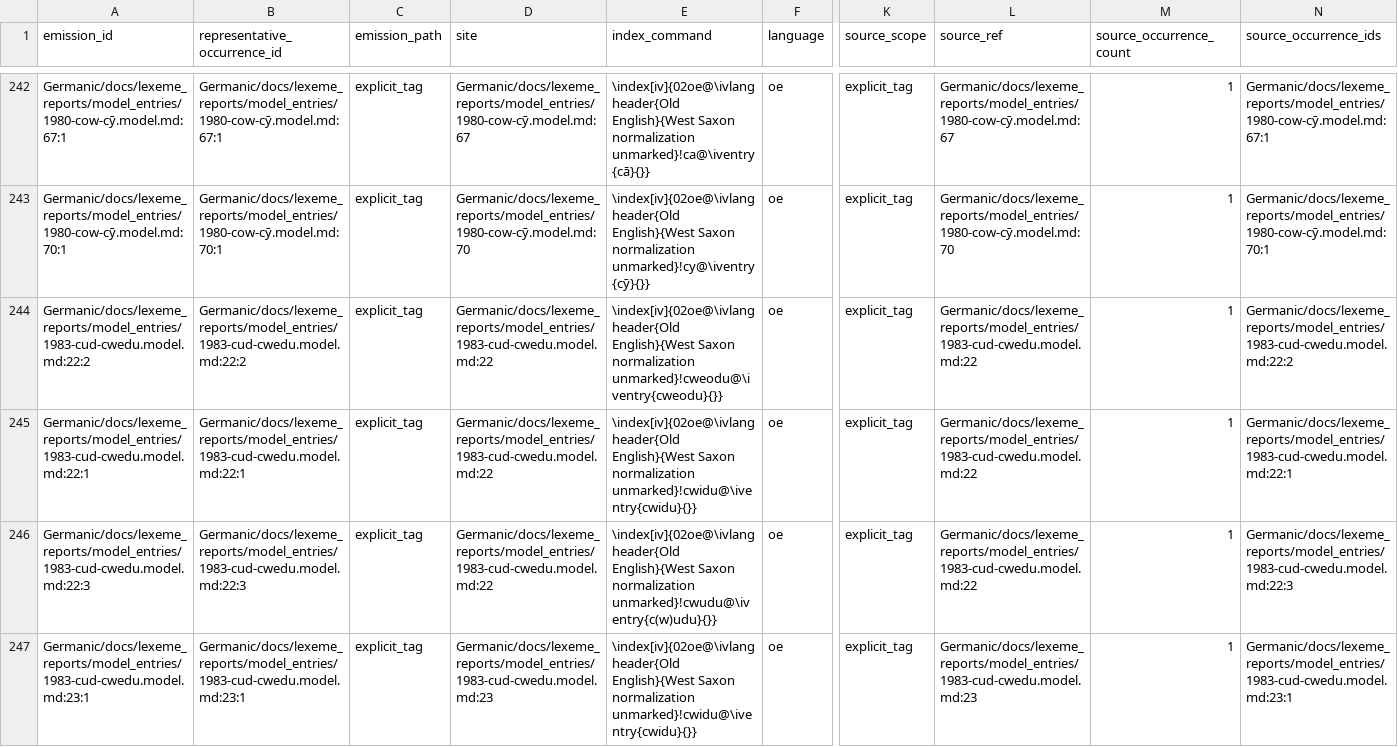
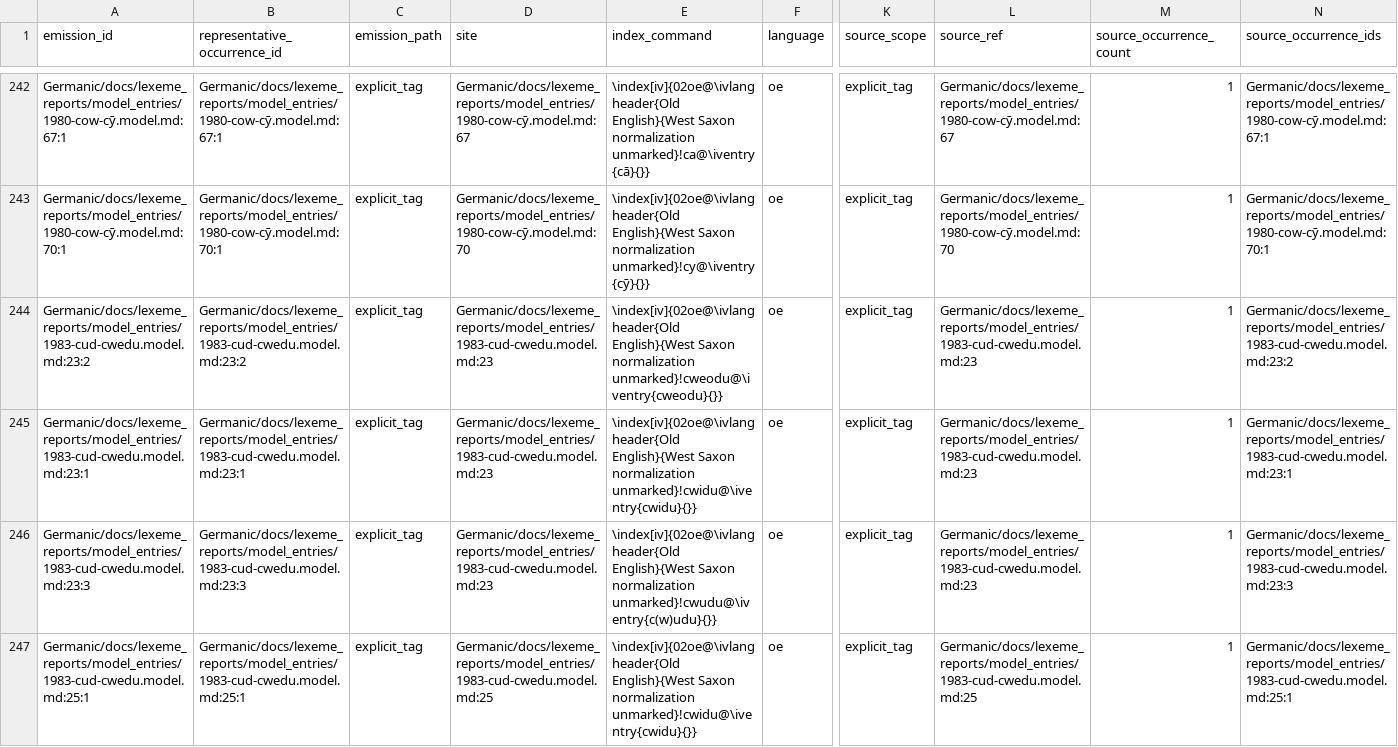
Before and after one commit to TJuniper/caprWIP, a TSV file: Germanic/docs/book/index_verborum_book_emissions.tsv, drawn as a sheet; only a part is shown, gaps mark what is left out; removed rows and columns are numbered as before the commit, all else as after; rows hold the shown columns only; the diff covers the shown part only; the diff names each change by its address in the sheet, - before the commit and + after, or states it on an @@ line.

```diff
--- a/Germanic/docs/book/index_verborum_book_emissions.tsv
+++ b/Germanic/docs/book/index_verborum_book_emissions.tsv
-A244 (emission_id): Germanic/docs/lexeme_reports/model_entries/1983-cud-cwedu.model.md:22:2
+A244 (emission_id): Germanic/docs/lexeme_reports/model_entries/1983-cud-cwedu.model.md:23:2
-B244 (representative_occurrence_id): Germanic/docs/lexeme_reports/model_entries/1983-cud-cwedu.model.md:22:2
+B244 (representative_occurrence_id): Germanic/docs/lexeme_reports/model_entries/1983-cud-cwedu.model.md:23:2
-D244 (site): Germanic/docs/lexeme_reports/model_entries/1983-cud-cwedu.model.md:22
+D244 (site): Germanic/docs/lexeme_reports/model_entries/1983-cud-cwedu.model.md:23
-L244 (source_ref): Germanic/docs/lexeme_reports/model_entries/1983-cud-cwedu.model.md:22
+L244 (source_ref): Germanic/docs/lexeme_reports/model_entries/1983-cud-cwedu.model.md:23
-N244 (source_occurrence_ids): Germanic/docs/lexeme_reports/model_entries/1983-cud-cwedu.model.md:22:2
+N244 (source_occurrence_ids): Germanic/docs/lexeme_reports/model_entries/1983-cud-cwedu.model.md:23:2
-row 245: Germanic/docs/lexeme_reports/model_entries/1983-cud-cwedu.model.md:22:1 | Germanic/docs/lexeme_reports/model_entries/1983-cud-cwedu.model.md:22:1 | explicit_tag | Germanic/docs/lexeme_reports/model_entries/1983-cud-cwedu.model.md:22 | \index[iv]{02oe@\ivlangheader{Old English}{West Saxon normalization unmarked}!cwidu@\iventry{cwidu}{}} | oe | explicit_tag | Germanic/docs/lexeme_reports/model_entries/1983-cud-cwedu.model.md:22 | 1 | Germanic/docs/lexeme_reports/model_entries/1983-cud-cwedu.model.md:22:1
-row 246: Germanic/docs/lexeme_reports/model_entries/1983-cud-cwedu.model.md:22:3 | Germanic/docs/lexeme_reports/model_entries/1983-cud-cwedu.model.md:22:3 | explicit_tag | Germanic/docs/lexeme_reports/model_entries/1983-cud-cwedu.model.md:22 | \index[iv]{02oe@\ivlangheader{Old English}{West Saxon normalization unmarked}!cwudu@\iventry{c(w)udu}{}} | oe | explicit_tag | Germanic/docs/lexeme_reports/model_entries/1983-cud-cwedu.model.md:22 | 1 | Germanic/docs/lexeme_reports/model_entries/1983-cud-cwedu.model.md:22:3
+row 246: Germanic/docs/lexeme_reports/model_entries/1983-cud-cwedu.model.md:23:3 | Germanic/docs/lexeme_reports/model_entries/1983-cud-cwedu.model.md:23:3 | explicit_tag | Germanic/docs/lexeme_reports/model_entries/1983-cud-cwedu.model.md:23 | \index[iv]{02oe@\ivlangheader{Old English}{West Saxon normalization unmarked}!cwudu@\iventry{c(w)udu}{}} | oe | explicit_tag | Germanic/docs/lexeme_reports/model_entries/1983-cud-cwedu.model.md:23 | 1 | Germanic/docs/lexeme_reports/model_entries/1983-cud-cwedu.model.md:23:3
+row 247: Germanic/docs/lexeme_reports/model_entries/1983-cud-cwedu.model.md:25:1 | Germanic/docs/lexeme_reports/model_entries/1983-cud-cwedu.model.md:25:1 | explicit_tag | Germanic/docs/lexeme_reports/model_entries/1983-cud-cwedu.model.md:25 | \index[iv]{02oe@\ivlangheader{Old English}{West Saxon normalization unmarked}!cwidu@\iventry{cwidu}{}} | oe | explicit_tag | Germanic/docs/lexeme_reports/model_entries/1983-cud-cwedu.model.md:25 | 1 | Germanic/docs/lexeme_reports/model_entries/1983-cud-cwedu.model.md:25:1
```
Also changed, not shown: 3 removed rows and 70 edited cells elsewhere in this file, Germanic/docs/book/index_verborum_book_main.tsv, Germanic/docs/book/index_verborum_book_occurrences.tsv, 30 other files.
